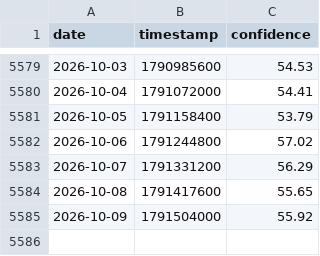
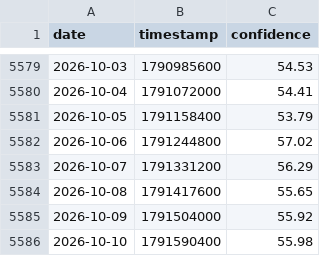
Before and after one commit to caiwe0/cbbi-data, a CSV file: data/cbbi.csv, drawn as a sheet; only a part is shown, gaps mark what is left out.

```diff
--- a/data/cbbi.csv
+++ b/data/cbbi.csv
@@ -5585 +5585,2 @@ date,timestamp,confidence
 2026-10-09,1791504000,55.92
+2026-10-10,1791590400,55.98
```
Also changed, not shown: 3 other files.
